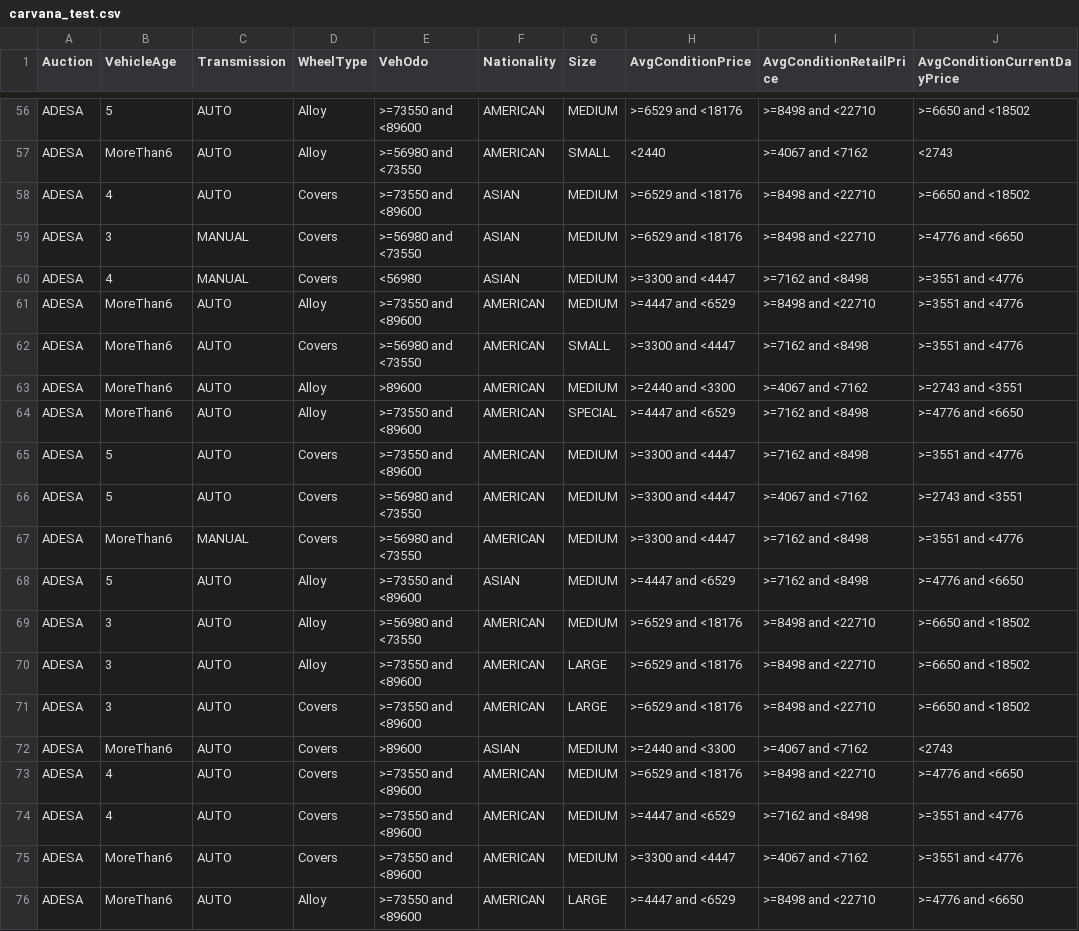
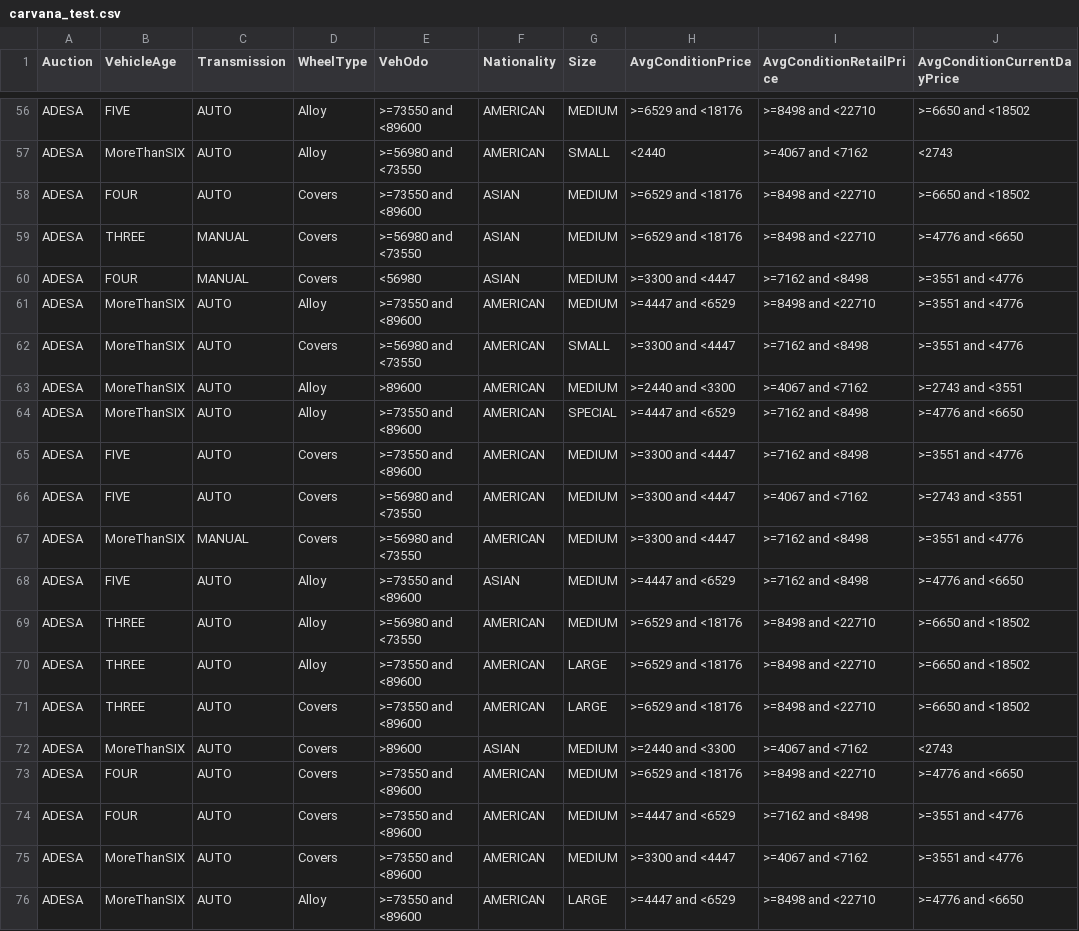
Before and after one commit to niharkhetan/DecisionTrees, a CSV file: DecisionTrees/Dataset/carvana_test.csv, drawn as a sheet; only a part is shown, gaps mark what is left out; the diff covers the shown part only; the diff names each change by its address in the sheet, - before the commit and + after, or states it on an @@ line.

```diff
--- a/DecisionTrees/Dataset/carvana_test.csv
+++ b/DecisionTrees/Dataset/carvana_test.csv
-B56 (VehicleAge): 5
+B56 (VehicleAge): FIVE
-B57 (VehicleAge): MoreThan6
+B57 (VehicleAge): MoreThanSIX
-B58 (VehicleAge): 4
+B58 (VehicleAge): FOUR
-B59 (VehicleAge): 3
+B59 (VehicleAge): THREE
-B60 (VehicleAge): 4
+B60 (VehicleAge): FOUR
-B61:B64 (VehicleAge): MoreThan6
+B61:B64 (VehicleAge): MoreThanSIX
-B65:B66 (VehicleAge): 5
+B65:B66 (VehicleAge): FIVE
-B67 (VehicleAge): MoreThan6
+B67 (VehicleAge): MoreThanSIX
-B68 (VehicleAge): 5
+B68 (VehicleAge): FIVE
-B69:B71 (VehicleAge): 3
+B69:B71 (VehicleAge): THREE
-B72 (VehicleAge): MoreThan6
+B72 (VehicleAge): MoreThanSIX
-B73:B74 (VehicleAge): 4
+B73:B74 (VehicleAge): FOUR
-B75:B76 (VehicleAge): MoreThan6
+B75:B76 (VehicleAge): MoreThanSIX
```
Also changed, not shown: 54 edited cells elsewhere in this file, DecisionTrees/Dataset/carvana_train.csv, 2 other files.
